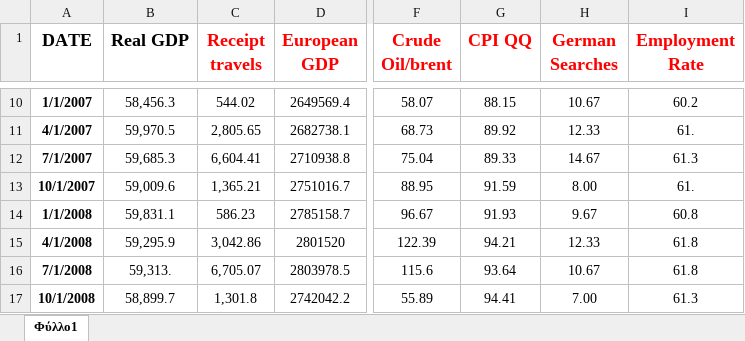
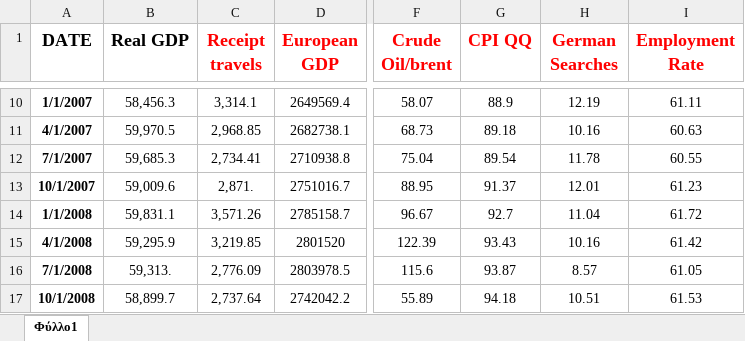
Before and after one commit to Scuplex/OLS-Modeling-and-Time-Series-Diagnostics-for-Forecasting-Greek-Real-GDP-Q3-, an Excel workbook: Data.xlsx, sheet Φύλλο1, drawn as a sheet; only a part is shown, gaps mark what is left out; values as stored, in another font and other column widths than the file's, no borders; the diff covers the shown part only; the diff names each change by its address in the sheet, - before the commit and + after, or states it on an @@ line.

```diff
--- a/Data.xlsx (sheet Φύλλο1)
+++ b/Data.xlsx (sheet Φύλλο1)
-C10 (Receipt travels): 544.02
+C10 (Receipt travels): 3,314.1
-G10 (CPI QQ): 88.15
+G10 (CPI QQ): 88.9
-H10 (German Searches): 10.67
+H10 (German Searches): 12.19
-I10 (Employment Rate): 60.2
+I10 (Employment Rate): 61.11
-C11 (Receipt travels): 2,805.65
+C11 (Receipt travels): 2,968.85
-G11 (CPI QQ): 89.92
+G11 (CPI QQ): 89.18
-H11 (German Searches): 12.33
+H11 (German Searches): 10.16
-I11 (Employment Rate): 61.
+I11 (Employment Rate): 60.63
-C12 (Receipt travels): 6,604.41
+C12 (Receipt travels): 2,734.41
-G12 (CPI QQ): 89.33
+G12 (CPI QQ): 89.54
-H12 (German Searches): 14.67
+H12 (German Searches): 11.78
-I12 (Employment Rate): 61.3
+I12 (Employment Rate): 60.55
-C13 (Receipt travels): 1,365.21
+C13 (Receipt travels): 2,871.
-G13 (CPI QQ): 91.59
+G13 (CPI QQ): 91.37
-H13 (German Searches): 8.00
+H13 (German Searches): 12.01
-I13 (Employment Rate): 61.
+I13 (Employment Rate): 61.23
-C14 (Receipt travels): 586.23
+C14 (Receipt travels): 3,571.26
-G14 (CPI QQ): 91.93
+G14 (CPI QQ): 92.7
-H14 (German Searches): 9.67
+H14 (German Searches): 11.04
-I14 (Employment Rate): 60.8
+I14 (Employment Rate): 61.72
-C15 (Receipt travels): 3,042.86
+C15 (Receipt travels): 3,219.85
-G15 (CPI QQ): 94.21
+G15 (CPI QQ): 93.43
-H15 (German Searches): 12.33
+H15 (German Searches): 10.16
-I15 (Employment Rate): 61.8
+I15 (Employment Rate): 61.42
-C16 (Receipt travels): 6,705.07
+C16 (Receipt travels): 2,776.09
-G16 (CPI QQ): 93.64
+G16 (CPI QQ): 93.87
-H16 (German Searches): 10.67
+H16 (German Searches): 8.57
-I16 (Employment Rate): 61.8
+I16 (Employment Rate): 61.05
-C17 (Receipt travels): 1,301.8
+C17 (Receipt travels): 2,737.64
-G17 (CPI QQ): 94.41
+G17 (CPI QQ): 94.18
-H17 (German Searches): 7.00
+H17 (German Searches): 10.51
-I17 (Employment Rate): 61.3
+I17 (Employment Rate): 61.53
```
Also changed, not shown: 296 edited cells elsewhere in this sheet, 4 other files.
